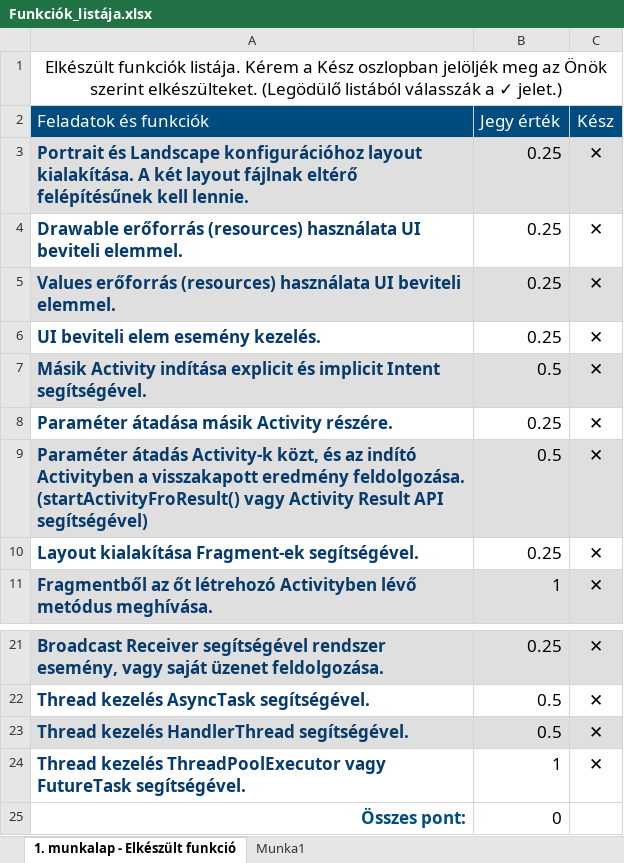
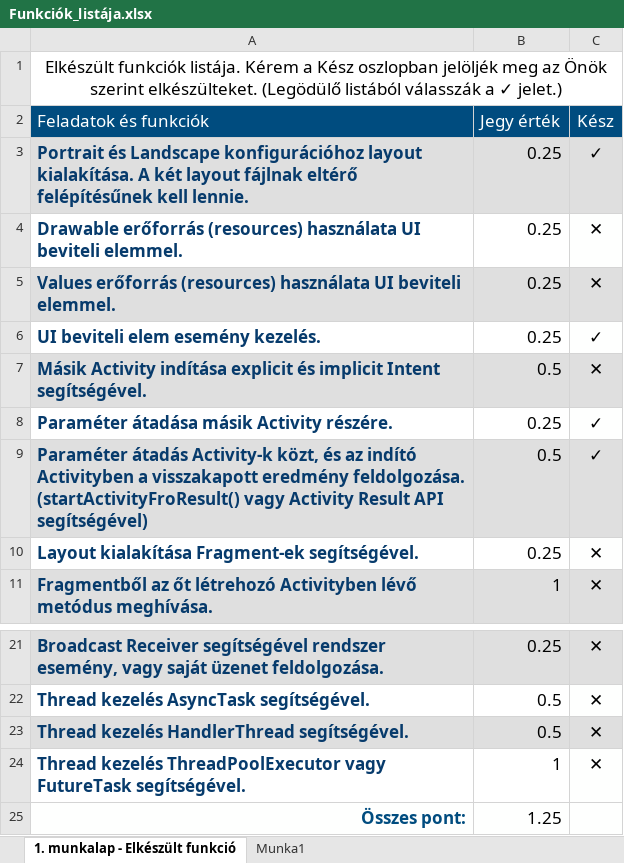
Before and after one commit to gyorkistamas/mobilprog1, an Excel workbook: Funkciók_listája.xlsx, sheet 1. munkalap - Elkészült funkció, drawn as a sheet; only a part is shown, gaps mark what is left out; values as stored, in another font and other column widths than the file's, no borders; the diff names each change by its address in the sheet, - before the commit and + after, or states it on an @@ line.

```diff
--- a/Funkciók_listája.xlsx (sheet 1. munkalap - Elkészült funkció)
+++ b/Funkciók_listája.xlsx (sheet 1. munkalap - Elkészült funkció)
-C3 (Kész): ✕
+C3 (Kész): ✓
-C6 (Kész): ✕
+C6 (Kész): ✓
-C8:C9 (Kész): ✕
+C8:C9 (Kész): ✓
-B25 (Jegy érték): 0
+B25 (Jegy érték): 1.25
```
Also changed, not shown: 6 other files.
